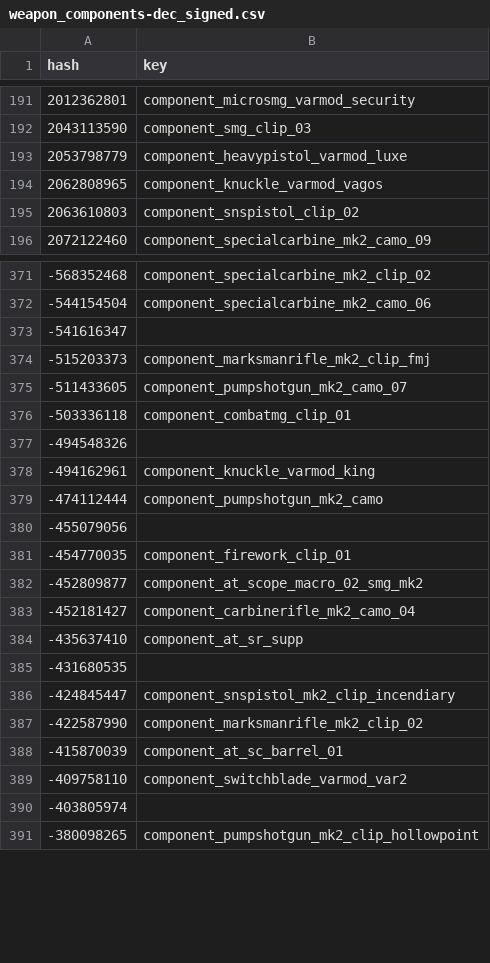
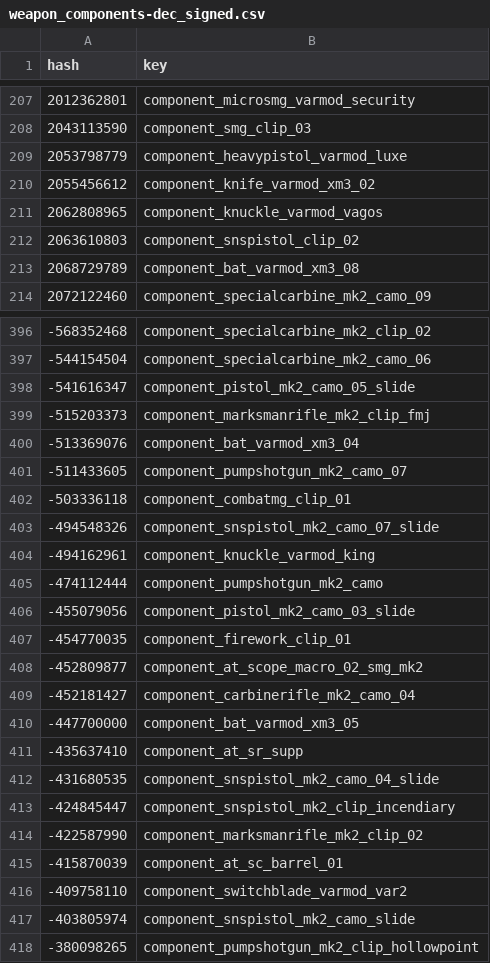
Before and after one commit to calamity-inc/gta-v-joaat-hash-db, a CSV file: out/weapon_components-dec_signed.csv, drawn as a sheet; only a part is shown, gaps mark what is left out; the diff covers the shown part only.

```diff
--- a/out/weapon_components-dec_signed.csv
+++ b/out/weapon_components-dec_signed.csv
@@ -193,4 +209,6 @@ hash,key
 2053798779,component_heavypistol_varmod_luxe
+2055456612,component_knife_varmod_xm3_02
 2062808965,component_knuckle_varmod_vagos
 2063610803,component_snspistol_clip_02
+2068729789,component_bat_varmod_xm3_08
 2072122460,component_specialcarbine_mk2_camo_09
@@ -372,10 +397,11 @@ hash,key
 -544154504,component_specialcarbine_mk2_camo_06
--541616347,
+-541616347,component_pistol_mk2_camo_05_slide
 -515203373,component_marksmanrifle_mk2_clip_fmj
+-513369076,component_bat_varmod_xm3_04
 -511433605,component_pumpshotgun_mk2_camo_07
 -503336118,component_combatmg_clip_01
--494548326,
+-494548326,component_snspistol_mk2_camo_07_slide
 -494162961,component_knuckle_varmod_king
 -474112444,component_pumpshotgun_mk2_camo
--455079056,
+-455079056,component_pistol_mk2_camo_03_slide
 -454770035,component_firework_clip_01
@@ -383,4 +409,5 @@ hash,key
 -452181427,component_carbinerifle_mk2_camo_04
+-447700000,component_bat_varmod_xm3_05
 -435637410,component_at_sr_supp
--431680535,
+-431680535,component_snspistol_mk2_camo_04_slide
 -424845447,component_snspistol_mk2_clip_incendiary
@@ -389,3 +416,3 @@ hash,key
 -409758110,component_switchblade_varmod_var2
--403805974,
+-403805974,component_snspistol_mk2_camo_slide
 -380098265,component_pumpshotgun_mk2_clip_hollowpoint
```
Also changed, not shown: 25 added rows and 17 edited cells elsewhere in this file, out/weapon_components-dec_unsigned.csv, out/weapon_components-hex.csv, 4 other files.
